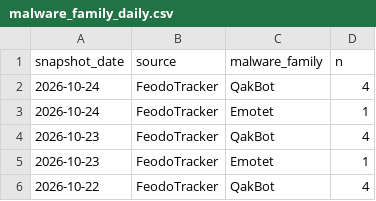
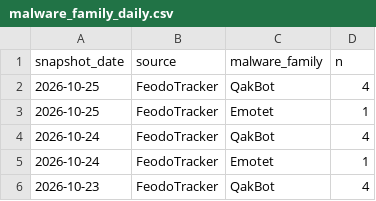
Before and after one commit to sam-caldwell/samcaldwell-info, a CSV file: data/cybersecurity/malware_family_daily.csv, drawn as a sheet; only a part is shown; the shorter side is filled out with more unchanged rows; the diff names each change by its address in the sheet, - before the commit and + after, or states it on an @@ line.

```diff
--- a/data/cybersecurity/malware_family_daily.csv
+++ b/data/cybersecurity/malware_family_daily.csv
+row 2: 2026-10-25 | FeodoTracker | QakBot | 4
+row 3: 2026-10-25 | FeodoTracker | Emotet | 1
```
Also changed, not shown: data/cybersecurity/current_botnets.csv, data/cybersecurity/current_threats.csv, 11 other files.
